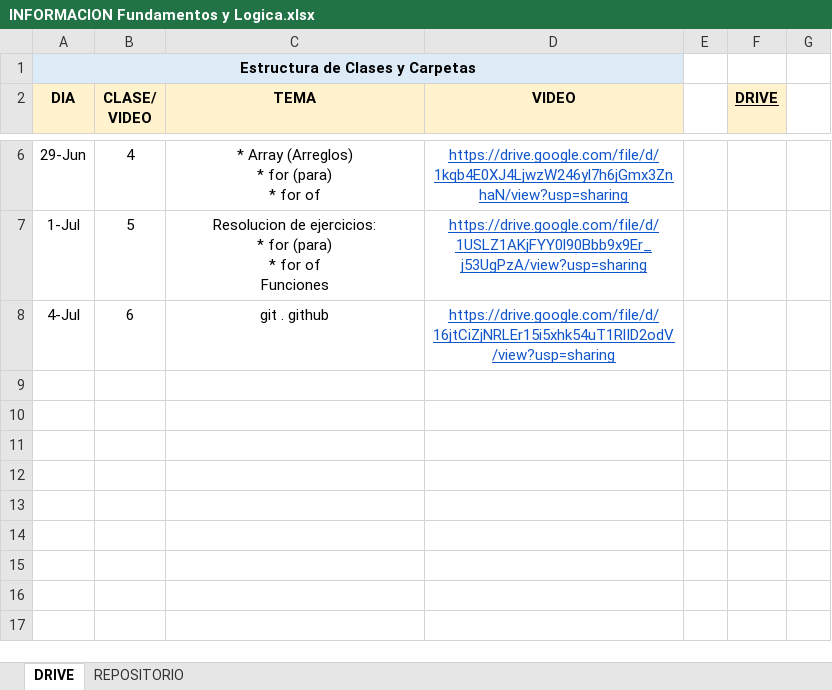
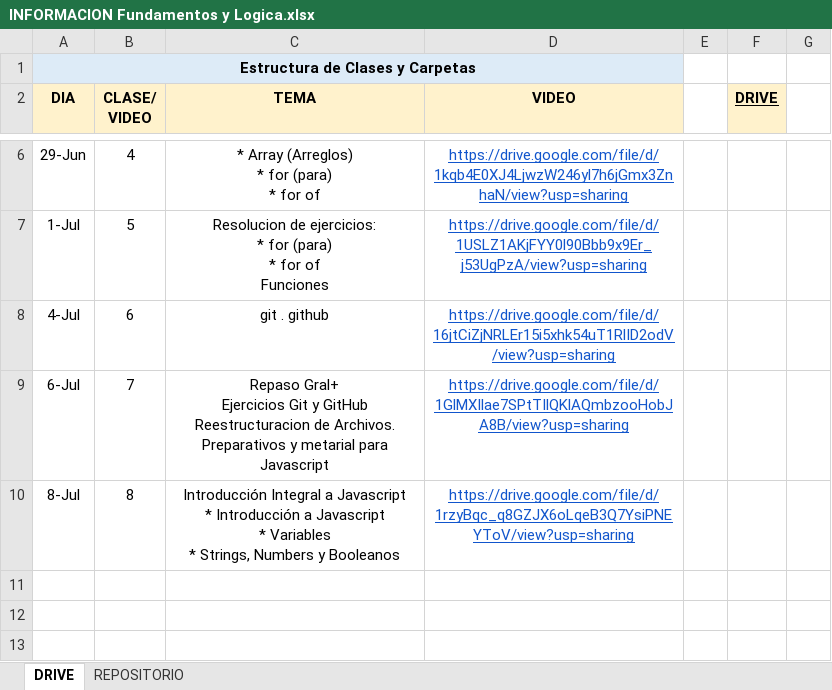
Before and after one commit to DevJumpProf/fundamentos_y_logica, an Excel workbook: INFORMACION Fundamentos y Logica.xlsx, sheet DRIVE, drawn as a sheet; only a part is shown, gaps mark what is left out; the shorter side is filled out with more unchanged rows; values as stored, in another font and other column widths than the file's, no borders; removed rows and columns are numbered as before the commit, all else as after; ↵ is a line break in a cell; the diff names each change by its address in the sheet, - before the commit and + after, or states it on an @@ line.

Commit message:
javascript

```diff
--- a/INFORMACION Fundamentos y Logica.xlsx (sheet DRIVE)
+++ b/INFORMACION Fundamentos y Logica.xlsx (sheet DRIVE)
-row 9:  |  |  |  | X
-row 10:  |  |  |  | X
+row 9: 6-Jul | 7 | Repaso Gral+ ↵ Ejercicios Git y GitHub ↵ Reestructuracion de Archivos. ↵ Preparativos y metarial para Javascript | https://drive.google.com/file/d/1GlMXIlae7SPtTIlQKlAQmbzooHobJA8B/view?usp=sharing | X
+row 10: 8-Jul | 8 | Introducción Integral a Javascript ↵ * Introducción a Javascript ↵ * Variables ↵ * Strings, Numbers y Booleanos | https://drive.google.com/file/d/1rzyBqc_q8GZJX6oLqeB3Q7YsiPNEYToV/view?usp=sharing | X
```
Also changed, not shown: 3 other files.
